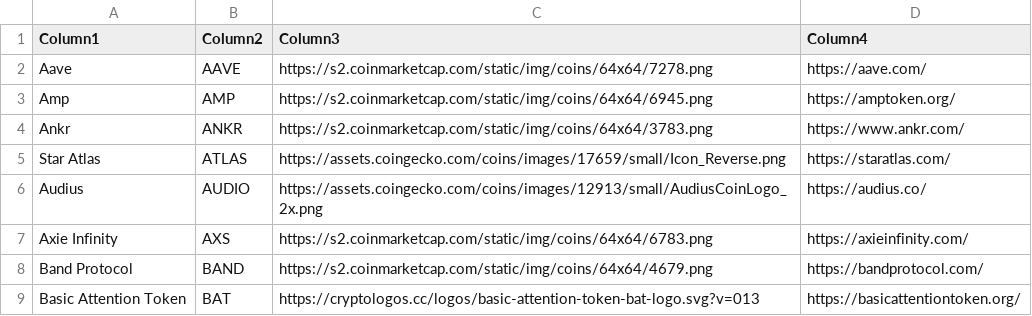
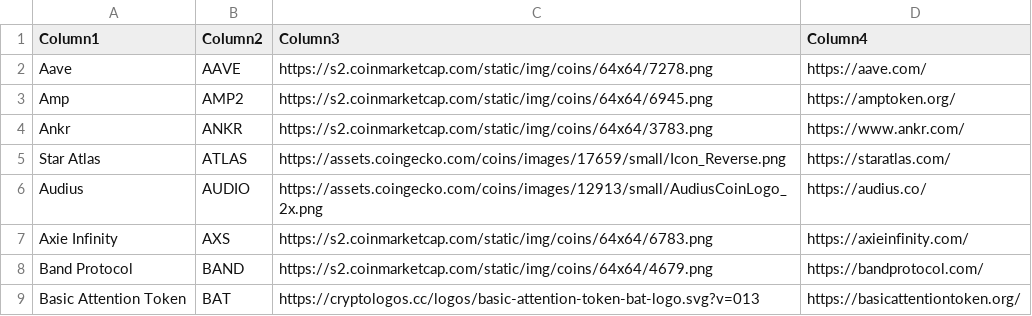
Before and after one commit to ciripel/script_generated_files, a CSV file: full_list.csv, drawn as a sheet; only a part is shown.

```diff
--- a/full_list.csv
+++ b/full_list.csv
@@ -2,3 +2,3 @@ Column1;Column2;Column3;Column4
 Aave;AAVE;https://s2.coinmarketcap.com/static/img/coins/64x64/7278.png;https://aave.com/
-Amp;AMP;https://s2.coinmarketcap.com/static/img/coins/64x64/6945.png;https://amptoken.org/
+Amp;AMP2;https://s2.coinmarketcap.com/static/img/coins/64x64/6945.png;https://amptoken.org/
 Ankr;ANKR;https://s2.coinmarketcap.com/static/img/coins/64x64/3783.png;https://www.ankr.com/
```
Also changed, not shown: 2 other files.
